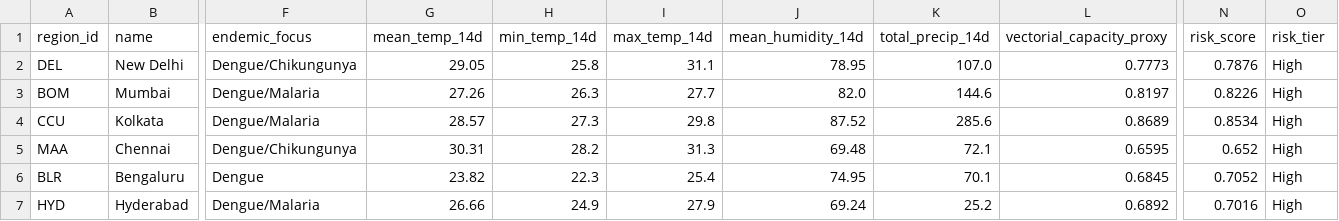
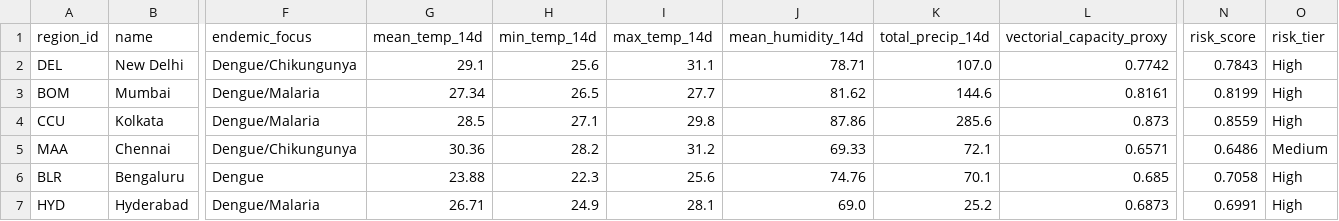
Before and after one commit to Rohith-888-destroyer/BioWeather, a CSV file: data/processed/risk_predictions.csv, drawn as a sheet; only a part is shown, gaps mark what is left out; the diff covers the shown part only; the diff names each change by its address in the sheet, - before the commit and + after, or states it on an @@ line.

```diff
--- a/data/processed/risk_predictions.csv
+++ b/data/processed/risk_predictions.csv
-G2 (mean_temp_14d): 29.05
+G2 (mean_temp_14d): 29.1
-H2 (min_temp_14d): 25.8
+H2 (min_temp_14d): 25.6
-J2 (mean_humidity_14d): 78.95
+J2 (mean_humidity_14d): 78.71
-L2 (vectorial_capacity_proxy): 0.7773
+L2 (vectorial_capacity_proxy): 0.7742
-N2 (risk_score): 0.7876
+N2 (risk_score): 0.7843
-G3 (mean_temp_14d): 27.26
+G3 (mean_temp_14d): 27.34
-H3 (min_temp_14d): 26.3
+H3 (min_temp_14d): 26.5
-J3 (mean_humidity_14d): 82.0
+J3 (mean_humidity_14d): 81.62
-L3 (vectorial_capacity_proxy): 0.8197
+L3 (vectorial_capacity_proxy): 0.8161
-N3 (risk_score): 0.8226
+N3 (risk_score): 0.8199
-G4 (mean_temp_14d): 28.57
+G4 (mean_temp_14d): 28.5
-H4 (min_temp_14d): 27.3
+H4 (min_temp_14d): 27.1
-J4 (mean_humidity_14d): 87.52
+J4 (mean_humidity_14d): 87.86
-L4 (vectorial_capacity_proxy): 0.8689
+L4 (vectorial_capacity_proxy): 0.873
-N4 (risk_score): 0.8534
+N4 (risk_score): 0.8559
-G5 (mean_temp_14d): 30.31
+G5 (mean_temp_14d): 30.36
-I5 (max_temp_14d): 31.3
+I5 (max_temp_14d): 31.2
-J5 (mean_humidity_14d): 69.48
+J5 (mean_humidity_14d): 69.33
-L5 (vectorial_capacity_proxy): 0.6595
+L5 (vectorial_capacity_proxy): 0.6571
-N5 (risk_score): 0.652
+N5 (risk_score): 0.6486
-O5 (risk_tier): High
+O5 (risk_tier): Medium
-G6 (mean_temp_14d): 23.82
+G6 (mean_temp_14d): 23.88
-I6 (max_temp_14d): 25.4
+I6 (max_temp_14d): 25.6
-J6 (mean_humidity_14d): 74.95
+J6 (mean_humidity_14d): 74.76
-L6 (vectorial_capacity_proxy): 0.6845
+L6 (vectorial_capacity_proxy): 0.685
-N6 (risk_score): 0.7052
+N6 (risk_score): 0.7058
-G7 (mean_temp_14d): 26.66
+G7 (mean_temp_14d): 26.71
-I7 (max_temp_14d): 27.9
+I7 (max_temp_14d): 28.1
-J7 (mean_humidity_14d): 69.24
+J7 (mean_humidity_14d): 69.0
-L7 (vectorial_capacity_proxy): 0.6892
+L7 (vectorial_capacity_proxy): 0.6873
-N7 (risk_score): 0.7016
+N7 (risk_score): 0.6991
```
Also changed, not shown: 113 edited cells elsewhere in this file, data/processed/features_latest.csv, 7 other files.
